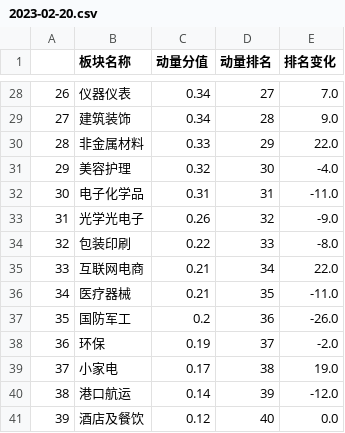
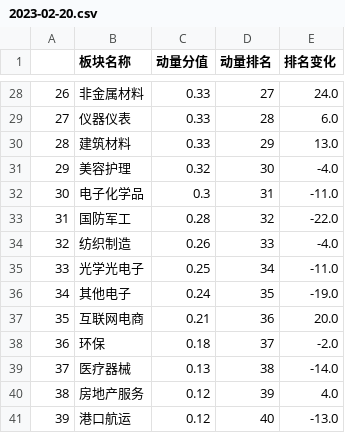
Before and after one commit to Fathands/dongliang-pro, a CSV file: backend/tables/2023-02-20.csv, drawn as a sheet; only a part is shown, gaps mark what is left out; the diff covers the shown part only.

```diff
--- a/backend/tables/2023-02-20.csv
+++ b/backend/tables/2023-02-20.csv
@@ -28,14 +28,14 @@
-26,仪器仪表,0.34,27,7.0
-27,建筑装饰,0.34,28,9.0
-28,非金属材料,0.33,29,22.0
+26,非金属材料,0.33,27,24.0
+27,仪器仪表,0.33,28,6.0
+28,建筑材料,0.33,29,13.0
 29,美容护理,0.32,30,-4.0
-30,电子化学品,0.31,31,-11.0
-31,光学光电子,0.26,32,-9.0
-32,包装印刷,0.22,33,-8.0
-33,互联网电商,0.21,34,22.0
-34,医疗器械,0.21,35,-11.0
-35,国防军工,0.2,36,-26.0
-36,环保,0.19,37,-2.0
-37,小家电,0.17,38,19.0
-38,港口航运,0.14,39,-12.0
-39,酒店及餐饮,0.12,40,0.0
+30,电子化学品,0.3,31,-11.0
+31,国防军工,0.28,32,-22.0
+32,纺织制造,0.26,33,-4.0
+33,光学光电子,0.25,34,-11.0
+34,其他电子,0.24,35,-19.0
+35,互联网电商,0.21,36,20.0
+36,环保,0.18,37,-2.0
+37,医疗器械,0.13,38,-14.0
+38,房地产服务,0.12,39,4.0
+39,港口航运,0.12,40,-13.0
```
Also changed, not shown: 135 edited cells elsewhere in this file, 1 other file.
